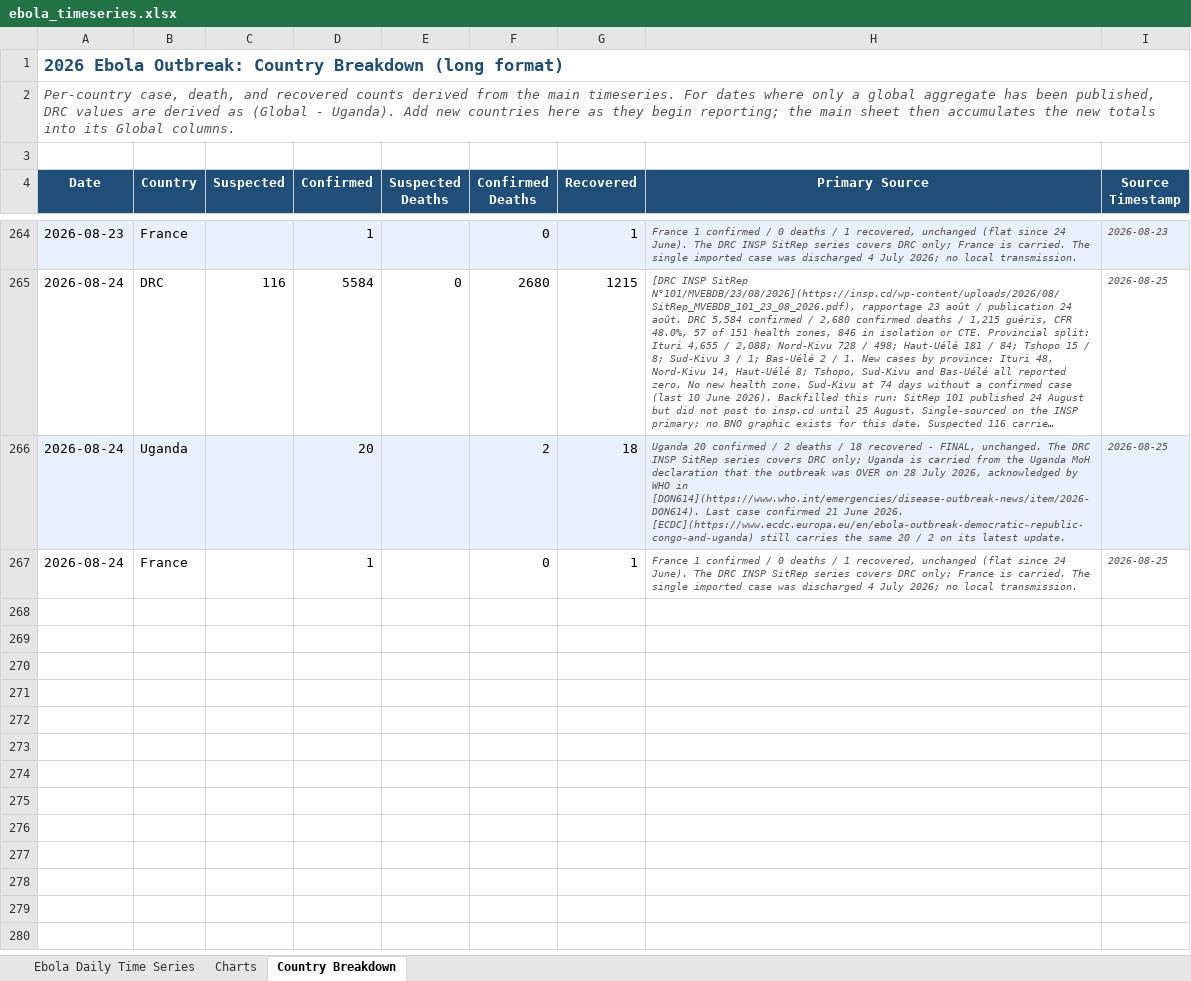
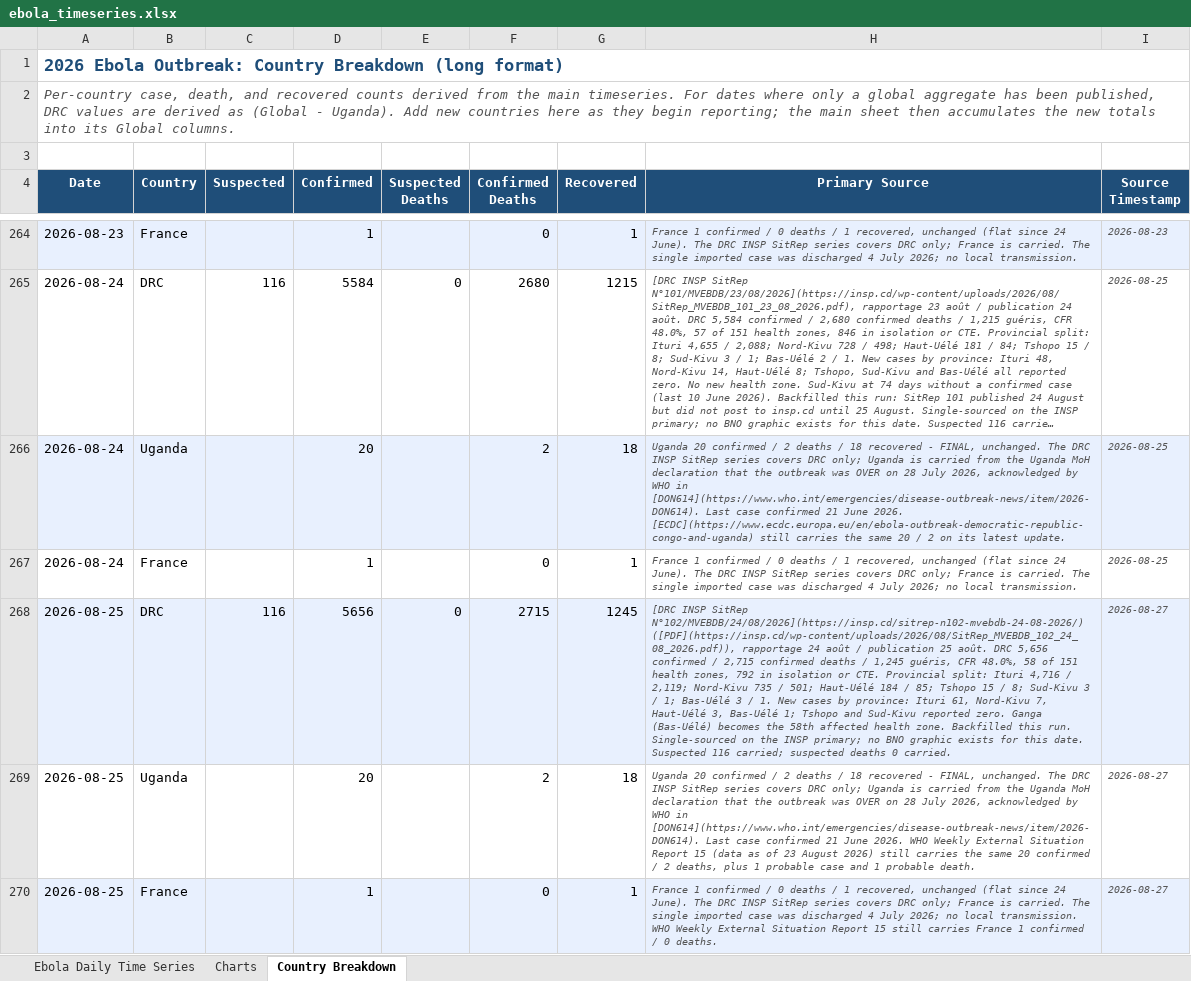
Before and after one commit to webbegole/ebola-bundibugyo-tracker-2026, an Excel workbook: outputs/ebola_timeseries.xlsx, sheet Country Breakdown, drawn as a sheet; only a part is shown, gaps mark what is left out; long unchanged cells end in …; values as stored, in another font and other column widths than the file's, no borders; the diff covers the shown part only; the diff names each change by its address in the sheet, - before the commit and + after, or states it on an @@ line.

Commit message:
Daily update 2026-08-27: 25 and 26 Aug backfilled from INSP SitReps 102 and 103; WHO Sitrep 15 matches 24 Aug row exactly; 58th health zone

```diff
--- a/outputs/ebola_timeseries.xlsx (sheet Country Breakdown)
+++ b/outputs/ebola_timeseries.xlsx (sheet Country Breakdown)
+row 268: 2026-08-25 | DRC | 116 | 5656 | 0 | 2715 | 1245 | [DRC INSP SitRep N°102/MVEBDB/24/08/2026](https://insp.cd/sitrep-n102-mvebdb-24-08-2026/) ([PDF](https://insp.cd/wp-content/uploads/2026/08/SitRep_MVEBDB_102_24_08_2026.pdf)), rapportage 24 août / publication 25 août. DRC 5,656 confirmed / 2,715 confirmed deaths / 1,245 guéris, CFR 48.0%, 58 of 151 health zones, 792 in isolation or CTE. Provincial split: Ituri 4,716 / 2,119; Nord-Kivu 735 / 501; Haut-Uélé 184 / 85; Tshopo 15 / 8; Sud-Kivu 3 / 1; Bas-Uélé 3 / 1. New cases by province: Ituri 61, Nord-Kivu 7, Haut-Uélé 3, Bas-Uélé 1; Tshopo and Sud-Kivu reported zero. Ganga (Bas-Uélé) becomes the 58th affected health zone. Backfilled this run. Single-sourced on the INSP primary; no BNO graphic exists for this date. Suspected 116 carried; suspected deaths 0 carried. | 2026-08-27
+row 269: 2026-08-25 | Uganda |  | 20 |  | 2 | 18 | Uganda 20 confirmed / 2 deaths / 18 recovered - FINAL, unchanged. The DRC INSP SitRep series covers DRC only; Uganda is carried from the Uganda MoH declaration that the outbreak was OVER on 28 July 2026, acknowledged by WHO in [DON614](https://www.who.int/emergencies/disease-outbreak-news/item/2026-DON614). Last case confirmed 21 June 2026. WHO Weekly External Situation Report 15 (data as of 23 August 2026) still carries the same 20 confirmed / 2 deaths, plus 1 probable case and 1 probable death. | 2026-08-27
+row 270: 2026-08-25 | France |  | 1 |  | 0 | 1 | France 1 confirmed / 0 deaths / 1 recovered, unchanged (flat since 24 June). The DRC INSP SitRep series covers DRC only; France is carried. The single imported case was discharged 4 July 2026; no local transmission. WHO Weekly External Situation Report 15 still carries France 1 confirmed / 0 deaths. | 2026-08-27
```
Also changed, not shown: 3 added rows elsewhere in this sheet, sheet Ebola Daily Time Series, sheet Charts, 9 other files.
